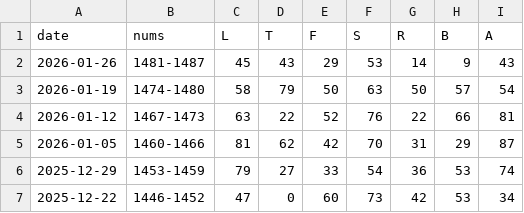
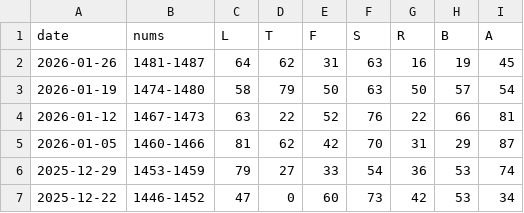
Before and after one commit to 1209090/wordle, a CSV file: stats.csv, drawn as a sheet; only a part is shown.

```diff
--- a/stats.csv
+++ b/stats.csv
@@ -1,3 +1,3 @@
 date,nums,L,T,F,S,R,B,A
-2026-01-26,1481-1487,45,43,29,53,14,9,43
+2026-01-26,1481-1487,64,62,31,63,16,19,45
 2026-01-19,1474-1480,58,79,50,63,50,57,54
```
Also changed, not shown: wordle.csv.
